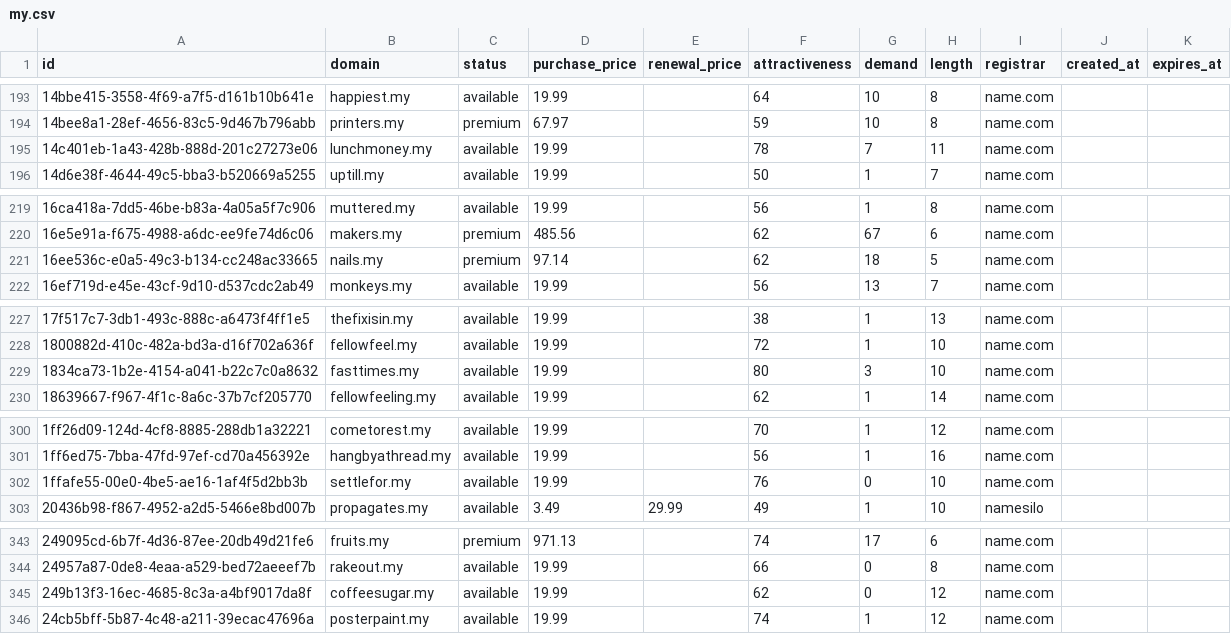
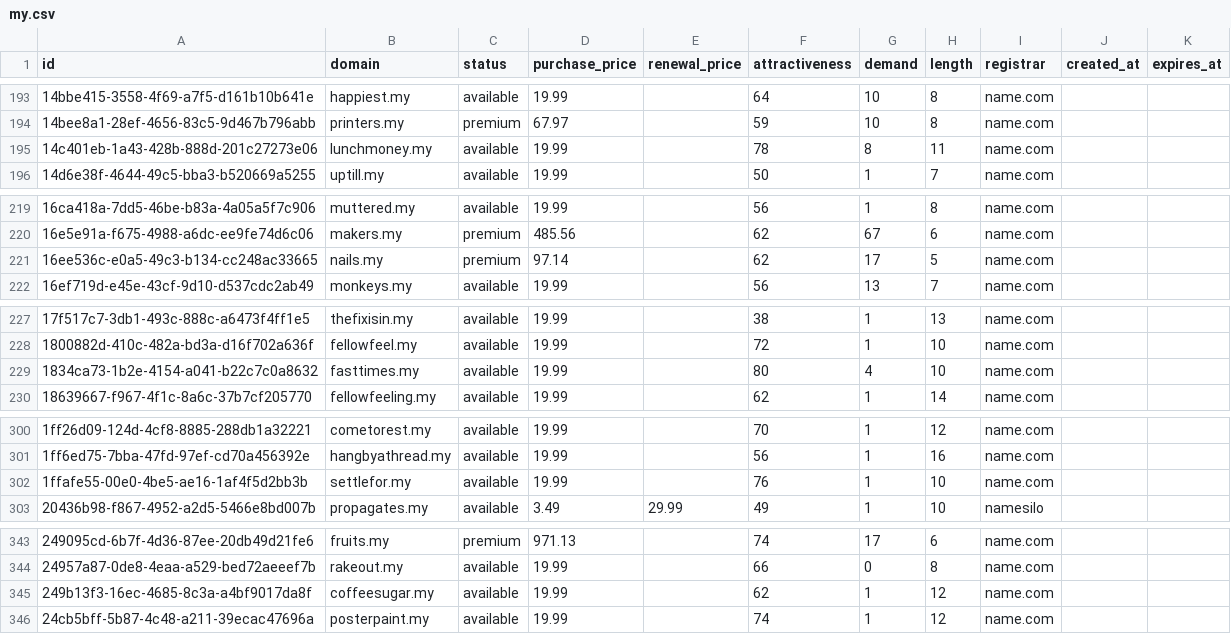
Before and after one commit to UniqueDomains/my-oneword-domains, a CSV file: my.csv, drawn as a sheet; only a part is shown, gaps mark what is left out; the diff covers the shown part only.

```diff
--- a/my.csv
+++ b/my.csv
@@ -194,3 +194,3 @@ id,domain,status,purchase_price,renewal_price,attractiveness,demand,length,regis
 14bee8a1-28ef-4656-83c5-9d467b796abb,printers.my,premium,67.97,,59,10,8,name.com,,
-14c401eb-1a43-428b-888d-201c27273e06,lunchmoney.my,available,19.99,,78,7,11,name.com,,
+14c401eb-1a43-428b-888d-201c27273e06,lunchmoney.my,available,19.99,,78,8,11,name.com,,
 14d6e38f-4644-49c5-bba3-b520669a5255,uptill.my,available,19.99,,50,1,7,name.com,,
@@ -220,3 +220,3 @@ id,domain,status,purchase_price,renewal_price,attractiveness,demand,length,regis
 16e5e91a-f675-4988-a6dc-ee9fe74d6c06,makers.my,premium,485.56,,62,67,6,name.com,,
-16ee536c-e0a5-49c3-b134-cc248ac33665,nails.my,premium,97.14,,62,18,5,name.com,,
+16ee536c-e0a5-49c3-b134-cc248ac33665,nails.my,premium,97.14,,62,17,5,name.com,,
 16ef719d-e45e-43cf-9d10-d537cdc2ab49,monkeys.my,available,19.99,,56,13,7,name.com,,
@@ -228,3 +228,3 @@ id,domain,status,purchase_price,renewal_price,attractiveness,demand,length,regis
 1800882d-410c-482a-bd3a-d16f702a636f,fellowfeel.my,available,19.99,,72,1,10,name.com,,
-1834ca73-1b2e-4154-a041-b22c7c0a8632,fasttimes.my,available,19.99,,80,3,10,name.com,,
+1834ca73-1b2e-4154-a041-b22c7c0a8632,fasttimes.my,available,19.99,,80,4,10,name.com,,
 18639667-f967-4f1c-8a6c-37b7cf205770,fellowfeeling.my,available,19.99,,62,1,14,name.com,,
@@ -301,3 +301,3 @@ id,domain,status,purchase_price,renewal_price,attractiveness,demand,length,regis
 1ff6ed75-7bba-47fd-97ef-cd70a456392e,hangbyathread.my,available,19.99,,56,1,16,name.com,,
-1ffafe55-00e0-4be5-ae16-1af4f5d2bb3b,settlefor.my,available,19.99,,76,0,10,name.com,,
+1ffafe55-00e0-4be5-ae16-1af4f5d2bb3b,settlefor.my,available,19.99,,76,1,10,name.com,,
 20436b98-f867-4952-a2d5-5466e8bd007b,propagates.my,available,3.49,29.99,49,1,10,namesilo,,
@@ -344,3 +344,3 @@ id,domain,status,purchase_price,renewal_price,attractiveness,demand,length,regis
 24957a87-0de8-4eaa-a529-bed72aeeef7b,rakeout.my,available,19.99,,66,0,8,name.com,,
-249b13f3-16ec-4685-8c3a-a4bf9017da8f,coffeesugar.my,available,19.99,,62,0,12,name.com,,
+249b13f3-16ec-4685-8c3a-a4bf9017da8f,coffeesugar.my,available,19.99,,62,1,12,name.com,,
 24cb5bff-5b87-4c48-a211-39ecac47696a,posterpaint.my,available,19.99,,74,1,12,name.com,,
```
Also changed, not shown: 24 edited cells elsewhere in this file, 1 other file.
